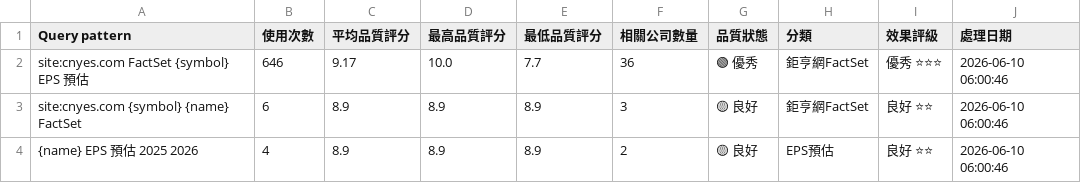
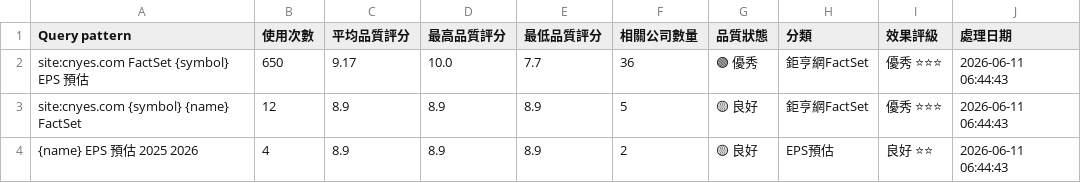
Before and after one commit to wenchiehlee/GoogleSearch.Factset, a CSV file: data/reports/factset_query_pattern_summary_latest.csv, drawn as a sheet.

```diff
--- a/data/reports/factset_query_pattern_summary_latest.csv
+++ b/data/reports/factset_query_pattern_summary_latest.csv
@@ -1,4 +1,4 @@
 Query pattern,使用次數,平均品質評分,最高品質評分,最低品質評分,相關公司數量,品質狀態,分類,效果評級,處理日期
-site:cnyes.com FactSet {symbol} EPS 預估,646,9.17,10.0,7.7,36,🟢 優秀,鉅亨網FactSet,優秀 ⭐⭐⭐,2026-06-10 06:00:46
-site:cnyes.com {symbol} {name} FactSet,6,8.9,8.9,8.9,3,🟡 良好,鉅亨網FactSet,良好 ⭐⭐,2026-06-10 06:00:46
-{name} EPS 預估 2025 2026,4,8.9,8.9,8.9,2,🟡 良好,EPS預估,良好 ⭐⭐,2026-06-10 06:00:46
+site:cnyes.com FactSet {symbol} EPS 預估,650,9.17,10.0,7.7,36,🟢 優秀,鉅亨網FactSet,優秀 ⭐⭐⭐,2026-06-11 06:44:43
+site:cnyes.com {symbol} {name} FactSet,12,8.9,8.9,8.9,5,🟡 良好,鉅亨網FactSet,優秀 ⭐⭐⭐,2026-06-11 06:44:43
+{name} EPS 預估 2025 2026,4,8.9,8.9,8.9,2,🟡 良好,EPS預估,良好 ⭐⭐,2026-06-11 06:44:43
```
Also changed, not shown: data/reports/factset_portfolio_summary_latest.csv, data/reports/raw_factset_detailed_report.csv, 3 other files.
